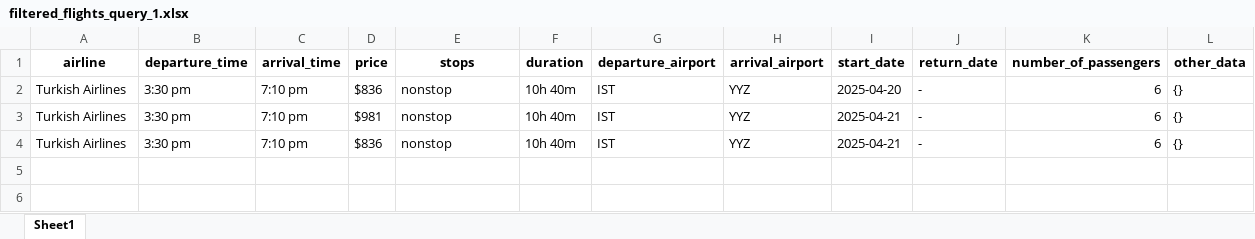
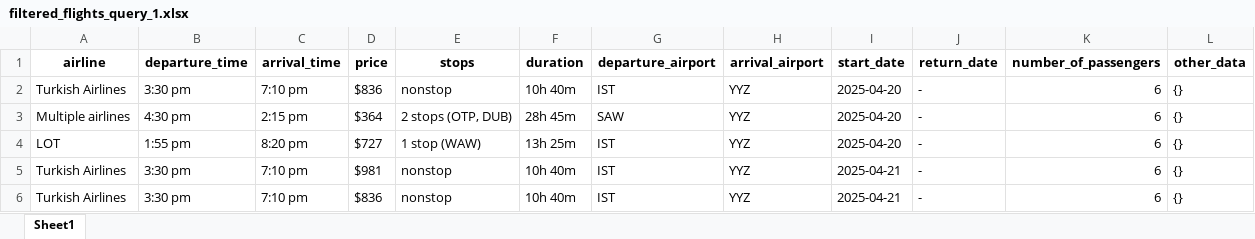
Before and after one commit to aboots/Autonomous-Vision-Powered-Travel-Agent, an Excel workbook: output/step4_interactive_filter/filtered_flights_query_1.xlsx, sheet Sheet1, drawn as a sheet; values as stored, in another font and other column widths than the file's, no borders; the diff names each change by its address in the sheet, - before the commit and + after, or states it on an @@ line.

```diff
--- a/output/step4_interactive_filter/filtered_flights_query_1.xlsx (sheet Sheet1)
+++ b/output/step4_interactive_filter/filtered_flights_query_1.xlsx (sheet Sheet1)
+row 3: Multiple airlines | 4:30 pm | 2:15 pm | $364 | 2 stops (OTP, DUB) | 28h 45m | SAW | YYZ | 2025-04-20 | - | 6 | {}
+row 4: LOT | 1:55 pm | 8:20 pm | $727 | 1 stop (WAW) | 13h 25m | IST | YYZ | 2025-04-20 | - | 6 | {}
```
Also changed, not shown: output/step4_interactive_filter/filtered_flights_query_2.xlsx, 28 other files.
